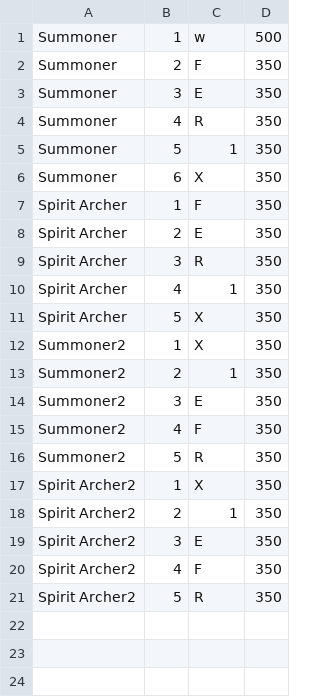
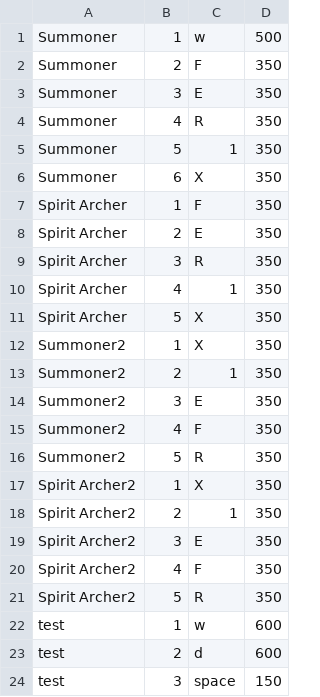
Before and after one commit to obcache/nControl, a CSV file: AfkData.csv, drawn as a sheet; the diff names each change by its address in the sheet, - before the commit and + after, or states it on an @@ line.

```diff
--- a/AfkData.csv
+++ b/AfkData.csv
+row 22: test | 1 | w | 600
+row 23: test | 2 | d | 600
+row 24: test | 3 | space | 150
```
Also changed, not shown: 9 other files.
